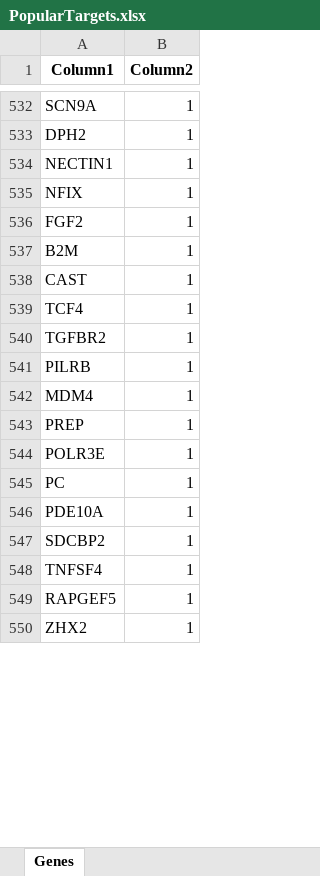
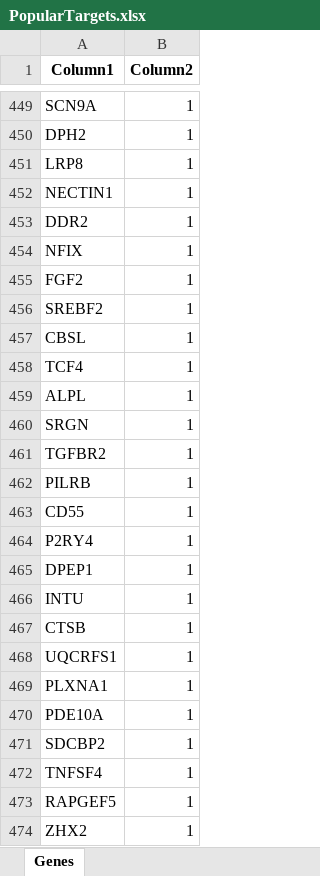
Before and after one commit to bernie-zhu/sparx, an Excel workbook: PopularTargets.xlsx, sheet Genes, drawn as a sheet; only a part is shown, gaps mark what is left out; values as stored, in another font and other column widths than the file's, no borders; addresses are those after the commit; the diff covers the shown part only; the diff names each change by its address in the sheet, - before the commit and + after, or states it on an @@ line.

Commit message:
Data Collection newest version - fixed bug

```diff
--- a/PopularTargets.xlsx (sheet Genes)
+++ b/PopularTargets.xlsx (sheet Genes)
+row 451: LRP8 | 1
+row 453: DDR2 | 1
-A456 (Column1): B2M
+A456 (Column1): SREBF2
-A457 (Column1): CAST
+A457 (Column1): CBSL
@@ row 715 moved to row 459: ALPL @@
+row 460: SRGN | 1
-A463 (Column1): MDM4
+A463 (Column1): CD55
+row 464: P2RY4 | 1
-A465 (Column1): PREP
+A465 (Column1): DPEP1
-A466 (Column1): POLR3E
+A466 (Column1): INTU
-A467 (Column1): PC
+A467 (Column1): CTSB
+row 468: UQCRFS1 | 1
+row 469: PLXNA1 | 1
```
Also changed, not shown: 178 added rows, 342 removed rows, 49 moved rows and 178 edited cells elsewhere in this sheet, 5 other files.
